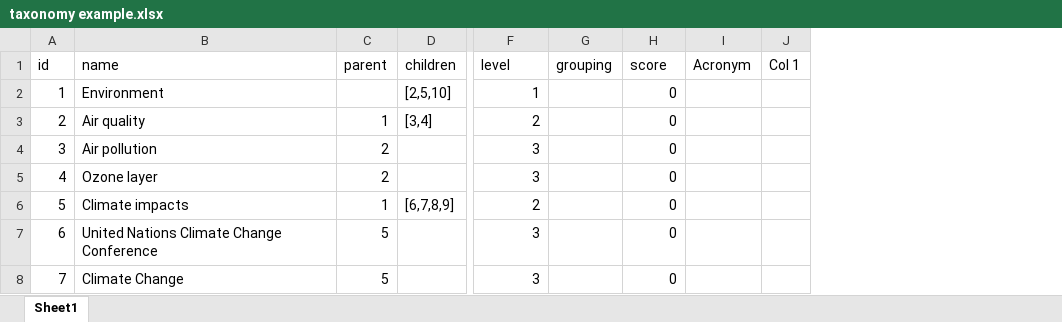
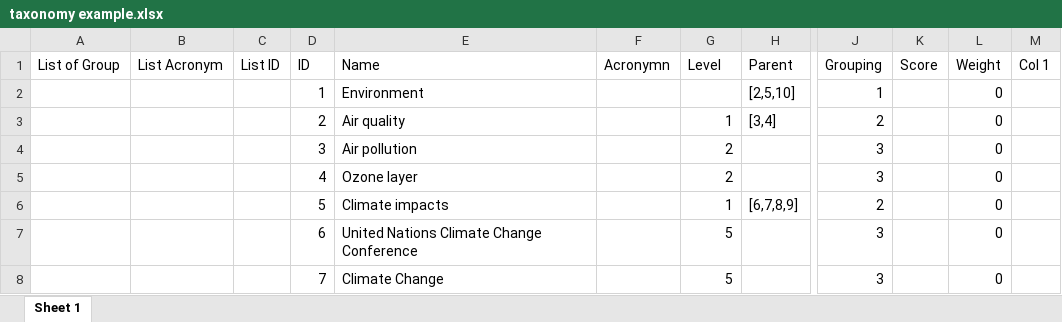
Before and after one commit to Good-Data-Hub/taxonomy4good, an Excel workbook: examples/taxonomy example.xlsx, sheet Sheet 1, drawn as a sheet; only a part is shown, gaps mark what is left out; values as stored, in another font and other column widths than the file's, no cell formats; charts and pictures not drawn; removed rows and columns are numbered as before the commit, all else as after; rows hold the shown columns only; the diff names each change by its address in the sheet, - before the commit and + after, or states it on an @@ line.

Commit message:
update custom taxonomy

```diff
--- a/examples/taxonomy example.xlsx (sheet Sheet 1)
+++ b/examples/taxonomy example.xlsx (sheet Sheet 1)
-sheet tab: Sheet1
+sheet tab: Sheet 1
+column A, empty
+column B, empty
+column C, empty
+column F, empty
-column G, empty
+column K, empty
-column I, empty
-row 1: id | name | parent | children | level | grouping | score | Acronym | Col 1
+row 1: List of Group | List Acronym | List ID | ID | Name | Acronymn | Level | Parent | Grouping | Score | Weight | Col 1
```
Also changed, not shown: cell formats, charts or pictures.
